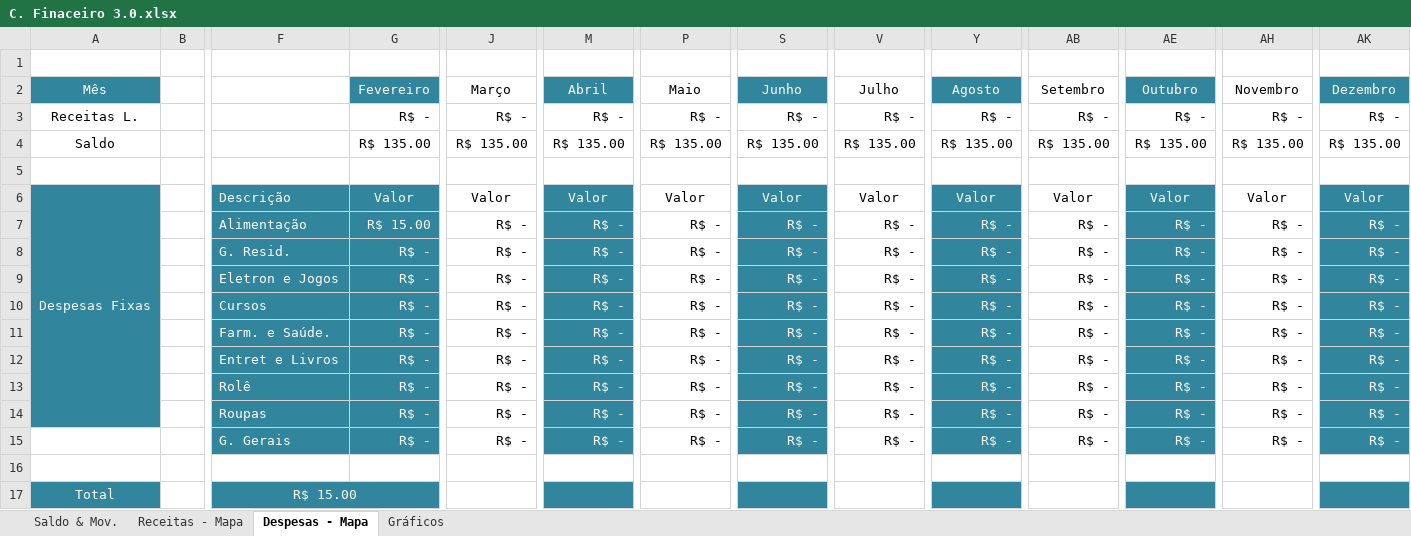
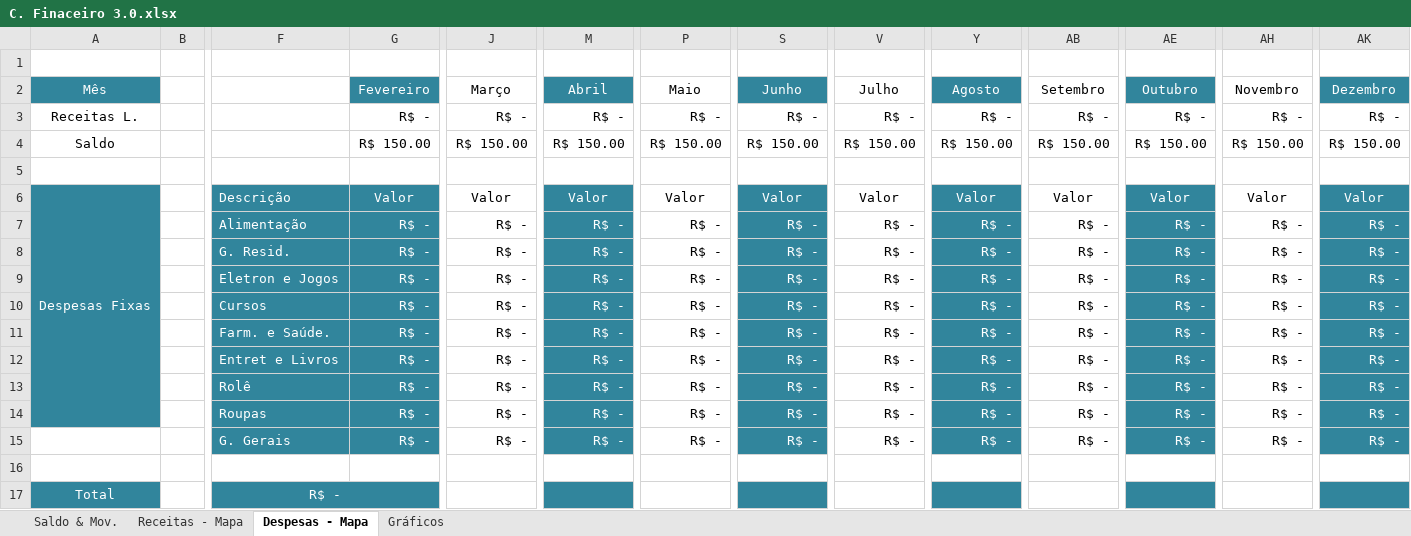
Before and after one commit to RobisonTorres/Python, an Excel workbook: Projects/Automate_Python/Report_Budget/C. Finaceiro 3.0.xlsx, sheet Despesas - Mapa, drawn as a sheet; only a part is shown, gaps mark what is left out; values as stored, in another font and other column widths than the file's, no borders; conditional formats not drawn; the diff names each change by its address in the sheet, - before the commit and + after, or states it on an @@ line.

Commit message:
work done.

```diff
--- a/Projects/Automate_Python/Report_Budget/C. Finaceiro 3.0.xlsx (sheet Despesas - Mapa)
+++ b/Projects/Automate_Python/Report_Budget/C. Finaceiro 3.0.xlsx (sheet Despesas - Mapa)
-G4: R$ 135.00
+G4: R$ 150.00
-J4: R$ 135.00
+J4: R$ 150.00
-M4: R$ 135.00
+M4: R$ 150.00
-P4: R$ 135.00
+P4: R$ 150.00
-S4: R$ 135.00
+S4: R$ 150.00
-V4: R$ 135.00
+V4: R$ 150.00
-Y4: R$ 135.00
+Y4: R$ 150.00
-AB4: R$ 135.00
+AB4: R$ 150.00
-AE4: R$ 135.00
+AE4: R$ 150.00
-AH4: R$ 135.00
+AH4: R$ 150.00
-AK4: R$ 135.00
+AK4: R$ 150.00
-G7: R$ 15.00
+G7: R$ -
-F17: R$ 15.00
+F17: R$ -
```
Also changed, not shown: sheet Saldo & Mov., formulas that keep their value, charts or pictures.
